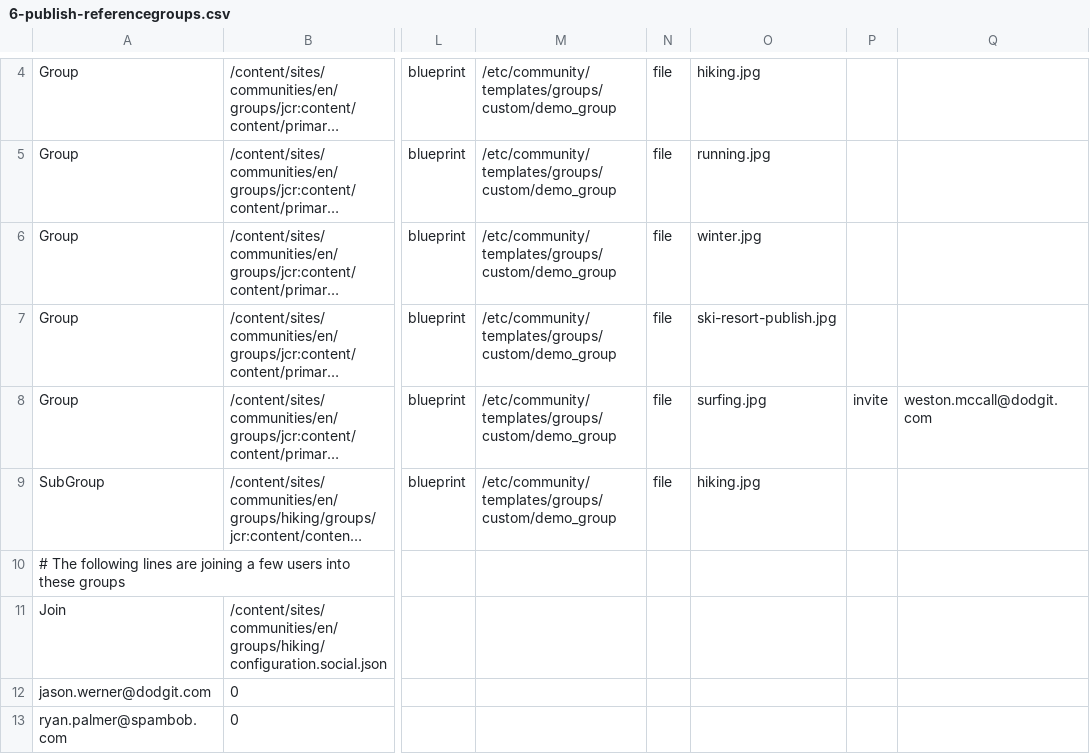
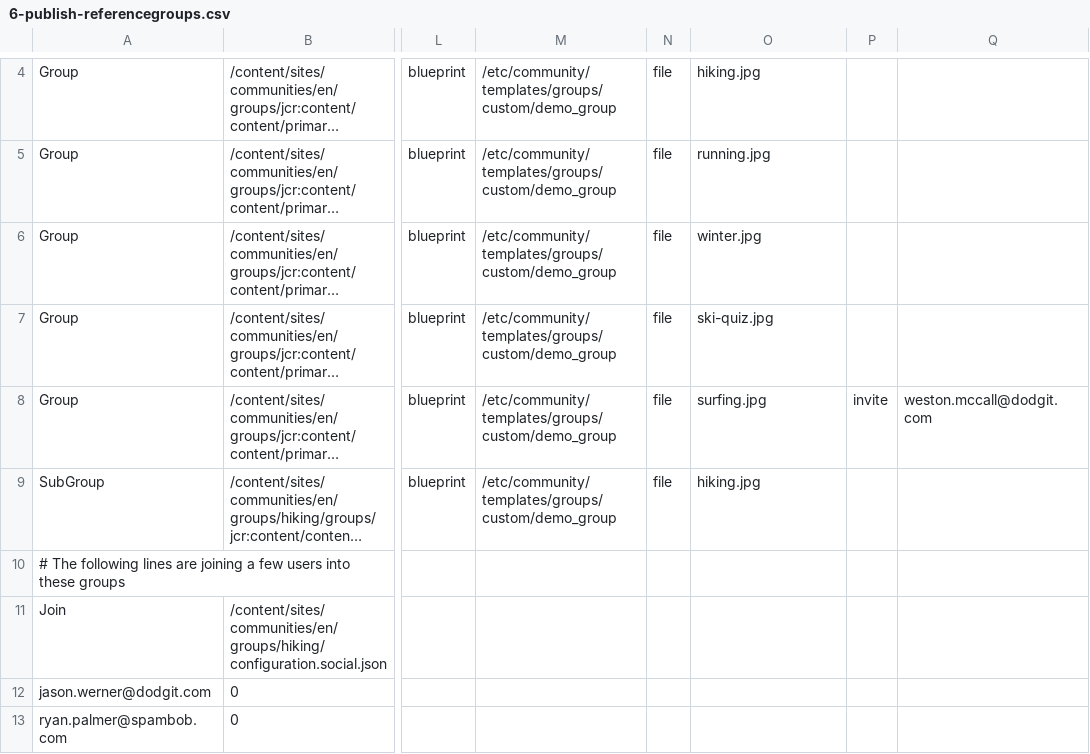
Before and after one commit to connectthefuture/aem-demo-machine, a CSV file: dist/community/maven/reference/src/main/content/jcr_root/etc/community/reference/6-publish-referencegroups.csv, drawn as a sheet; only a part is shown, gaps mark what is left out; long unchanged cells end in …; the diff names each change by its address in the sheet, - before the commit and + after, or states it on an @@ line.

Commit message:
Fixing a couple of broken references in Communities samples

```diff
--- a/dist/community/maven/reference/src/main/content/jcr_root/etc/community/reference/6-publish-referencegroups.csv
+++ b/dist/community/maven/reference/src/main/content/jcr_root/etc/community/reference/6-publish-referencegroups.csv
-O7: ski-resort-publish.jpg
+O7: ski-quiz.jpg
```
Also changed, not shown: dist/community/maven/reference/src/main/content/jcr_root/etc/community/reference/7-publish-referencecontent.csv, 4 other files.
